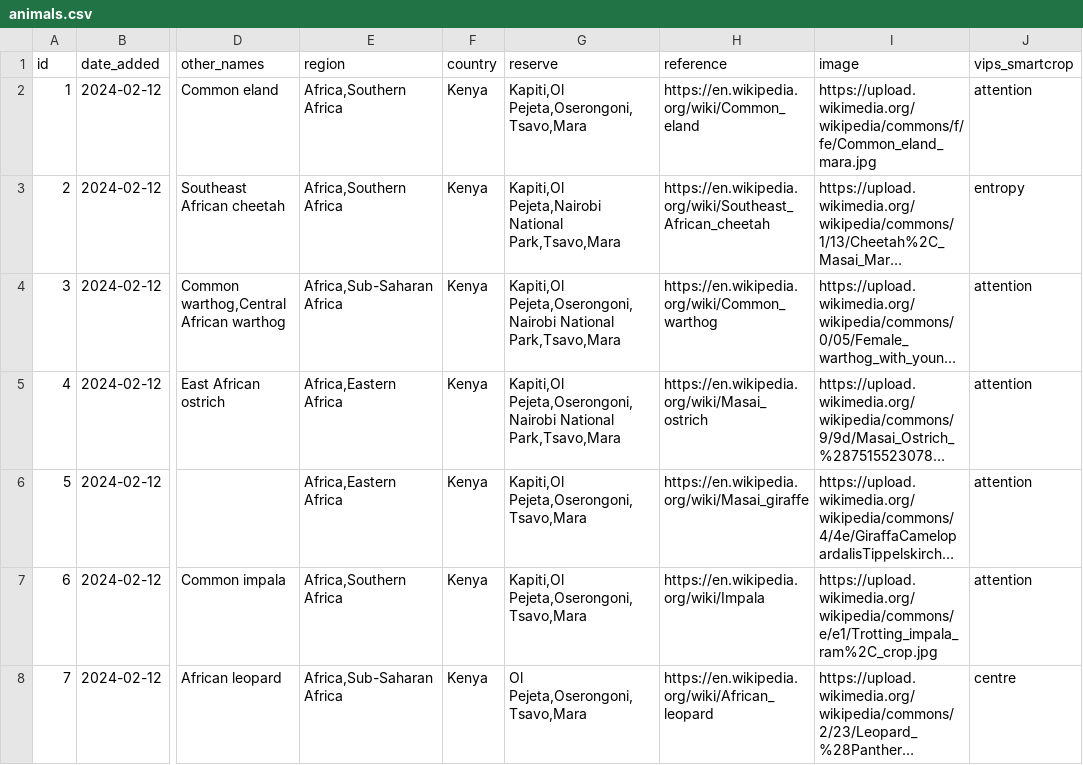
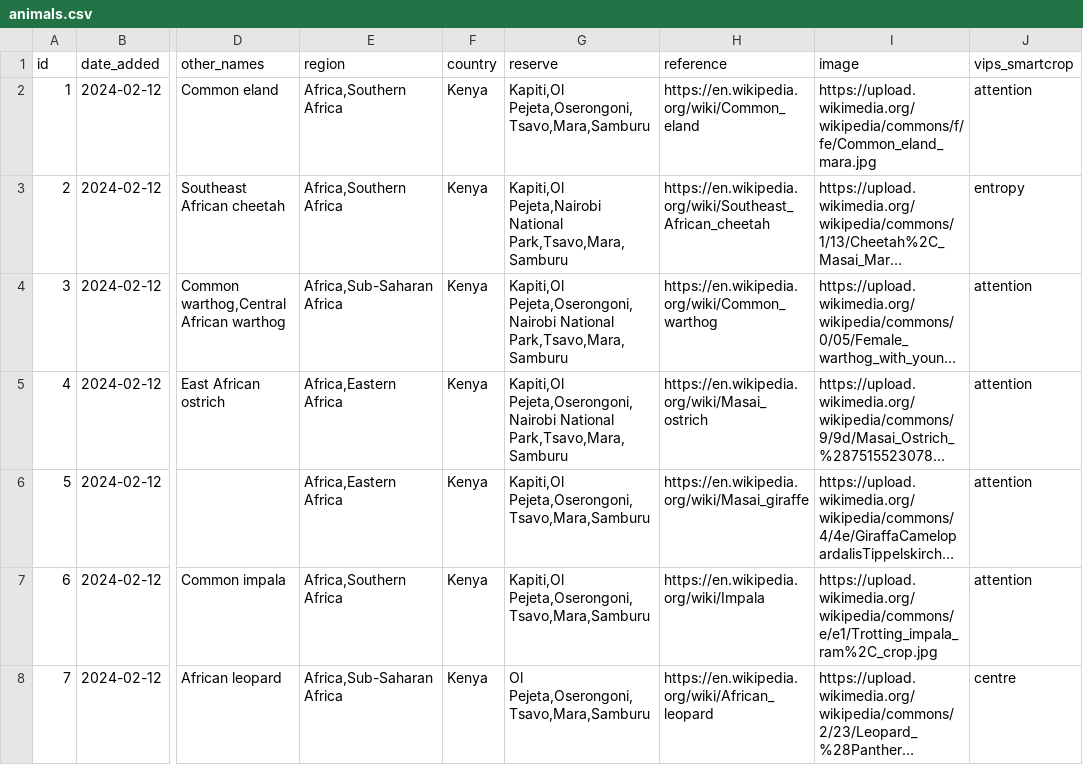
Before and after one commit to alanorth/safari-bingo-cards, a CSV file: data/animals.csv, drawn as a sheet; only a part is shown, gaps mark what is left out; long unchanged cells end in …; the diff covers the shown part only; the diff names each change by its address in the sheet, - before the commit and + after, or states it on an @@ line.

Commit message:
data/animals.csv: updates for Samburu
According to: https://www.samburureserve.com/animals-wildlife-samburu.php

```diff
--- a/data/animals.csv
+++ b/data/animals.csv
-G2 (reserve): Kapiti,Ol Pejeta,Oserongoni,Tsavo,Mara
+G2 (reserve): Kapiti,Ol Pejeta,Oserongoni,Tsavo,Mara,Samburu
-G3 (reserve): …Pejeta,Nairobi National Park,Tsavo,Mara
+G3 (reserve): …Pejeta,Nairobi National Park,Tsavo,Mara,Samburu
-G4:G5 (reserve): …Pejeta,Oserongoni,Nairobi National Park,Tsavo,Mara
+G4:G5 (reserve): …Pejeta,Oserongoni,Nairobi National Park,Tsavo,Mara,Samburu
-G6:G7 (reserve): Kapiti,Ol Pejeta,Oserongoni,Tsavo,Mara
+G6:G7 (reserve): Kapiti,Ol Pejeta,Oserongoni,Tsavo,Mara,Samburu
-G8 (reserve): Ol Pejeta,Oserongoni,Tsavo,Mara
+G8 (reserve): Ol Pejeta,Oserongoni,Tsavo,Mara,Samburu
```
Also changed, not shown: 26 edited cells elsewhere in this file.
